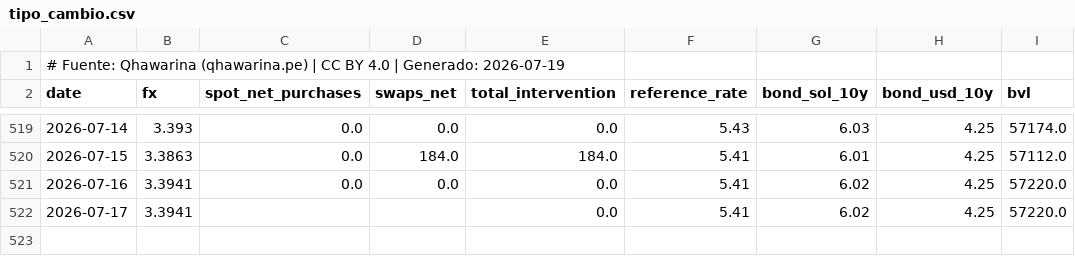
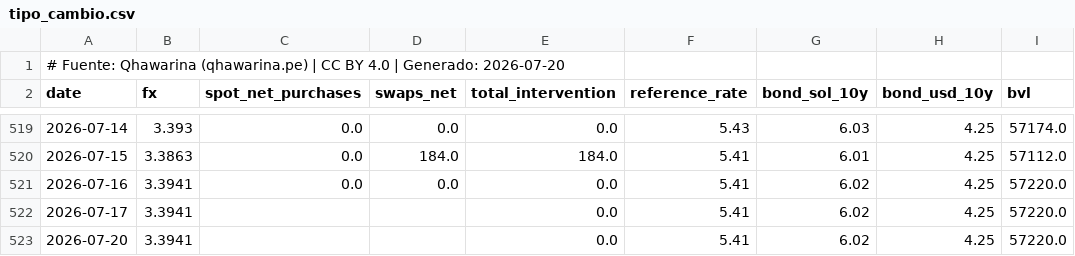
Before and after one commit to cesarchavezp29/qhawarina, a CSV file: exports/data/csv/tipo_cambio.csv, drawn as a sheet; only a part is shown, gaps mark what is left out.

```diff
--- a/exports/data/csv/tipo_cambio.csv
+++ b/exports/data/csv/tipo_cambio.csv
@@ -1,2 +1,2 @@
-# Fuente: Qhawarina (qhawarina.pe) | CC BY 4.0 | Generado: 2026-07-19
+# Fuente: Qhawarina (qhawarina.pe) | CC BY 4.0 | Generado: 2026-07-20
 date,fx,spot_net_purchases,swaps_net,total_intervention,reference_rate,bond_sol_10y,bond_usd_10y,bvl
@@ -522 +522,2 @@ date,fx,spot_net_purchases,swaps_net,total_intervention,reference_rate,bond_sol_
 2026-07-17,3.3941,,,0.0,5.41,6.02,4.25,57220.0
+2026-07-20,3.3941,,,0.0,5.41,6.02,4.25,57220.0
```
Also changed, not shown: exports/data/csv/indices_riesgo_mensual.csv, exports/data/csv/pbi_nowcast.csv, 10 other files.
